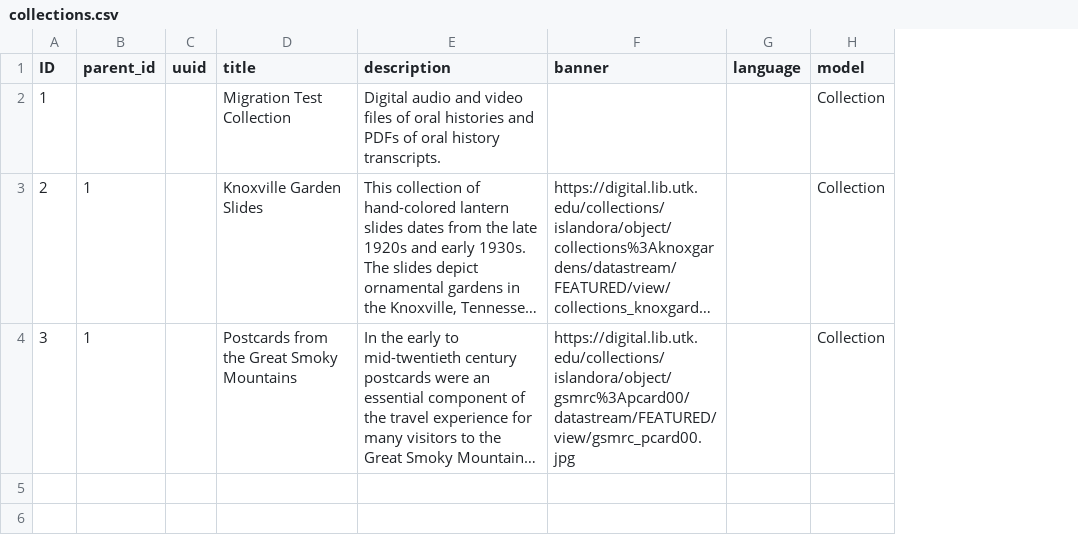
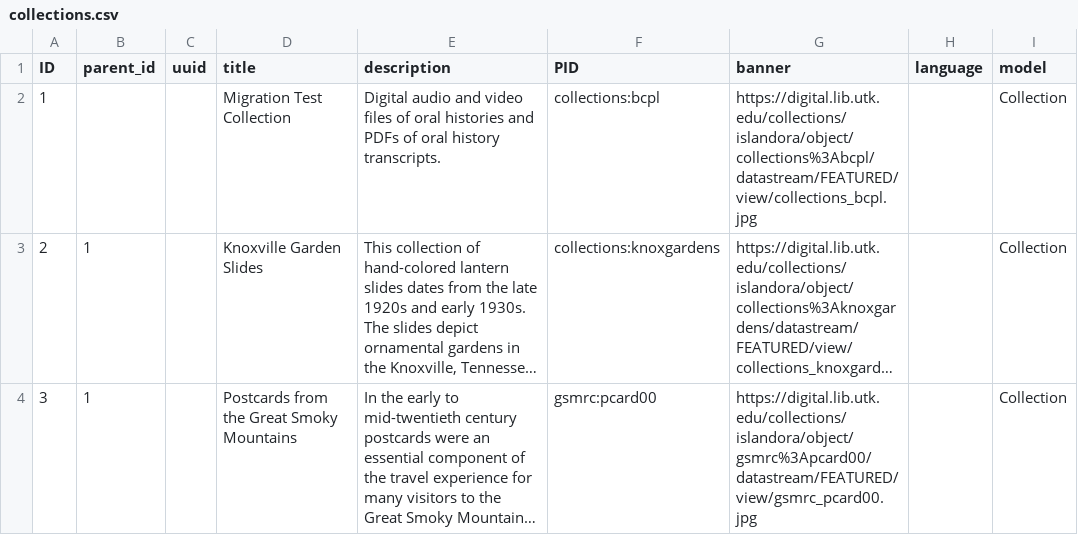
Before and after one commit to DonRichards/migrate_islandora_csv, a CSV file: data/collections.csv, drawn as a sheet; long unchanged cells end in …; addresses are those after the commit; the diff names each change by its address in the sheet, - before the commit and + after, or states it on an @@ line.

```diff
--- a/data/collections.csv
+++ b/data/collections.csv
+column F (PID), rows 2-4: collections:bcpl | collections:knoxgardens | gsmrc:pcard00
-G2 (banner): (empty)
+G2 (banner): https://digital.lib.utk.edu/collections/islandora/object/collections%3Abcpl/datastream/FEATURED/view/collections_bcpl.jpg
```
Also changed, not shown: 11 other files.
